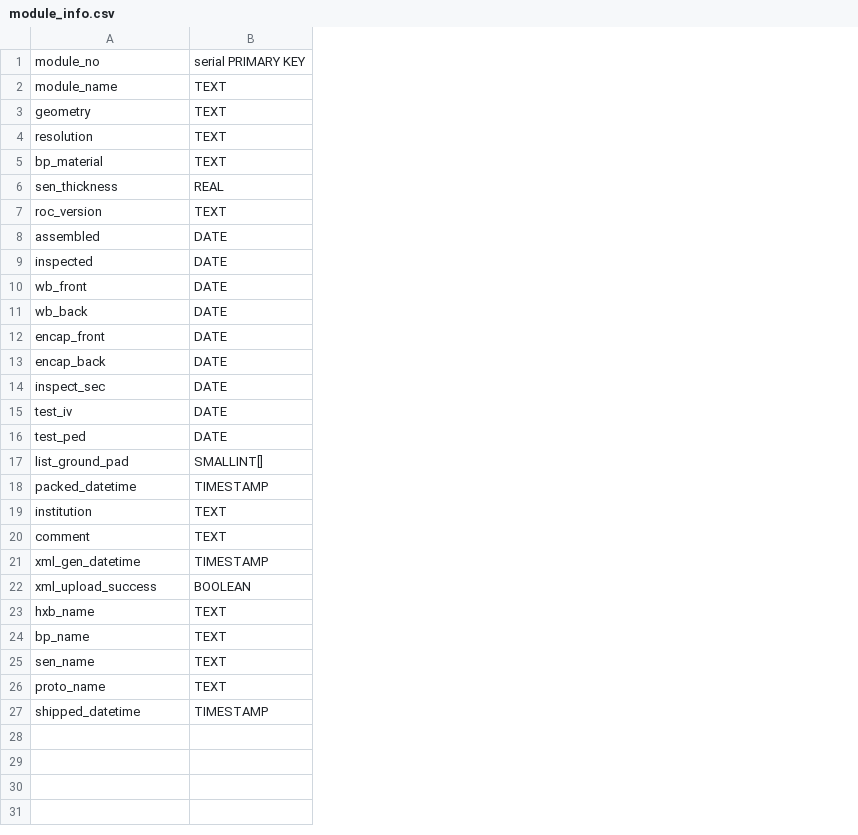
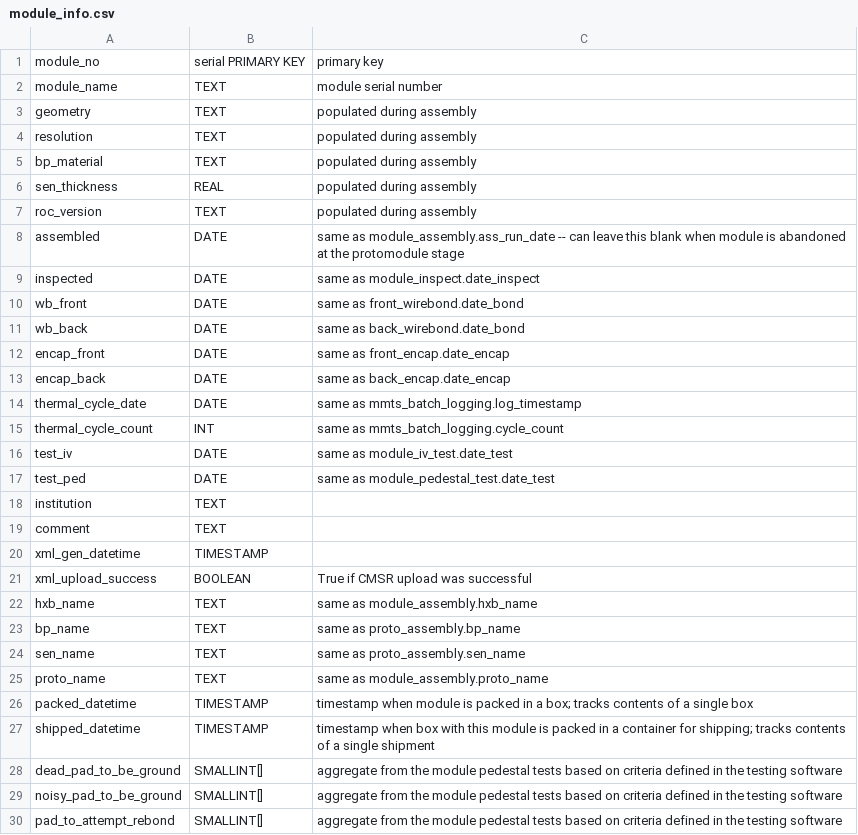
Before and after one commit to cmu-hgc-mac/grafana_hgcdb_dashboard, a CSV file: tool/postgres_tables/module_info.csv, drawn as a sheet; removed rows and columns are numbered as before the commit, all else as after; the diff names each change by its address in the sheet, - before the commit and + after, or states it on an @@ line.

```diff
--- a/tool/postgres_tables/module_info.csv
+++ b/tool/postgres_tables/module_info.csv
+column C, rows 1-14: primary key | module serial number | populated during assembly | populated during assembly | populated during assembly | populated during assembly | populated during assembly | same as module_assembly.ass_run_date -- can leave this blank when module is abandoned at the protomodule stage | same as module_inspect.date_inspect | same as front_wirebond.date_bond | same as back_wirebond.date_bond | same as front_encap.date_encap | same as back_encap.date_encap | same as mmts_batch_logging.log_timestamp; rows 16-25: same as module_iv_test.date_test | same as module_pedestal_test.date_test |  |  |  | True if CMSR upload was successful | same as module_assembly.hxb_name | same as proto_assembly.bp_name | same as proto_assembly.sen_name | same as module_assembly.proto_name; row 27: timestamp when box with this module is packed in a container for shipping; tracks contents of a single shipment
-A14: inspect_sec
+A14: thermal_cycle_date
+row 15: thermal_cycle_count | INT | same as mmts_batch_logging.cycle_count
-row 17: list_ground_pad | SMALLINT[]
@@ row 18 moved to row 26: packed_datetime @@
+row 28: dead_pad_to_be_ground | SMALLINT[] | aggregate from the module pedestal tests based on criteria defined in the testing software
+row 29: noisy_pad_to_be_ground | SMALLINT[] | aggregate from the module pedestal tests based on criteria defined in the testing software
+row 30: pad_to_attempt_rebond | SMALLINT[] | aggregate from the module pedestal tests based on criteria defined in the testing software
```
Also changed, not shown: tool/postgres_tables/baseplate.csv, tool/postgres_tables/hexaboard.csv, 27 other files.
